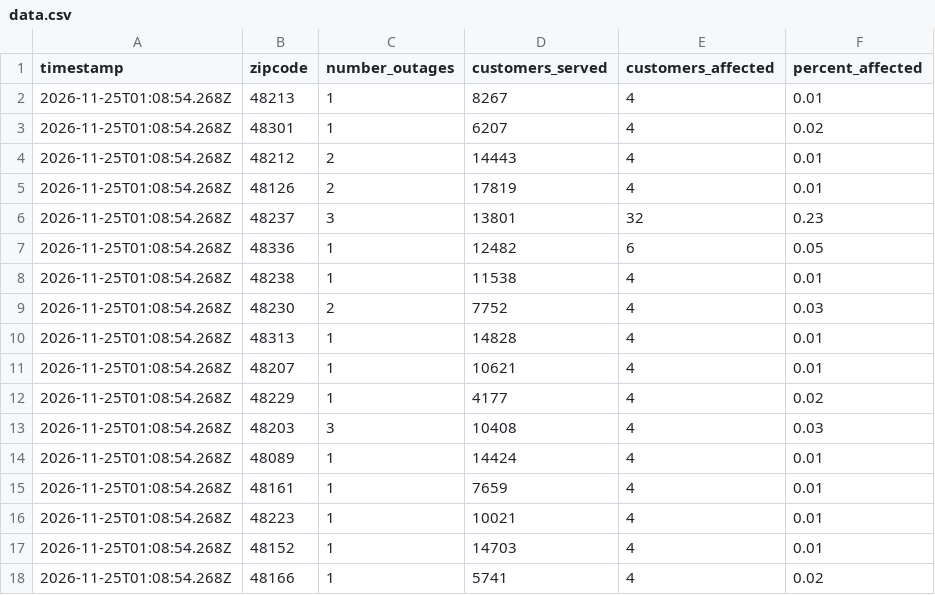
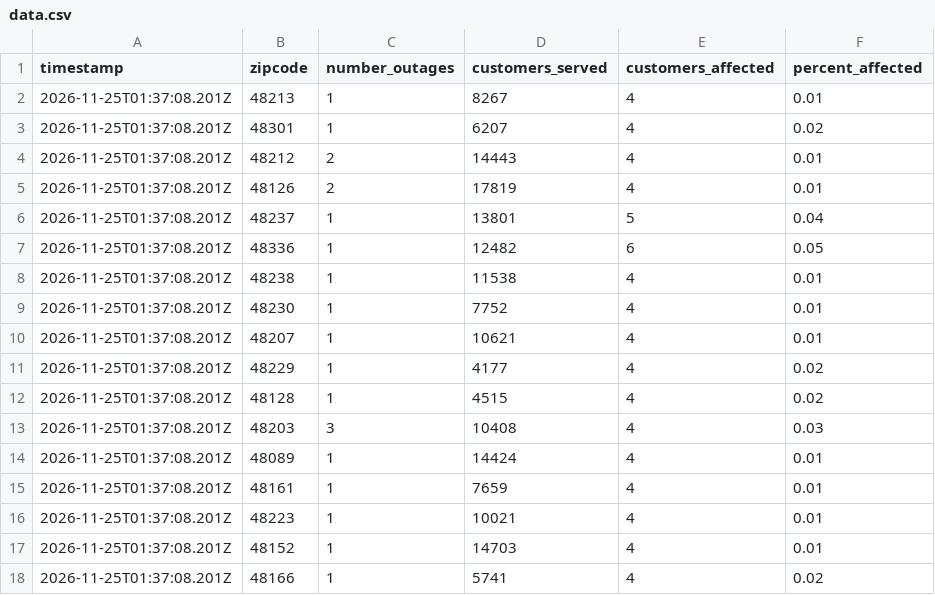
Before and after one commit to dschlaud/dte-outage-tracker, a CSV file: data.csv, drawn as a sheet.

```diff
--- a/data.csv
+++ b/data.csv
@@ -1,18 +1,18 @@
 timestamp,zipcode,number_outages,customers_served,customers_affected,percent_affected
-2026-11-25T01:08:54.268Z,48213,1,8267,4,0.01
-2026-11-25T01:08:54.268Z,48301,1,6207,4,0.02
-2026-11-25T01:08:54.268Z,48212,2,14443,4,0.01
-2026-11-25T01:08:54.268Z,48126,2,17819,4,0.01
-2026-11-25T01:08:54.268Z,48237,3,13801,32,0.23
-2026-11-25T01:08:54.268Z,48336,1,12482,6,0.05
-2026-11-25T01:08:54.268Z,48238,1,11538,4,0.01
-2026-11-25T01:08:54.268Z,48230,2,7752,4,0.03
-2026-11-25T01:08:54.268Z,48313,1,14828,4,0.01
-2026-11-25T01:08:54.268Z,48207,1,10621,4,0.01
-2026-11-25T01:08:54.268Z,48229,1,4177,4,0.02
-2026-11-25T01:08:54.268Z,48203,3,10408,4,0.03
-2026-11-25T01:08:54.268Z,48089,1,14424,4,0.01
-2026-11-25T01:08:54.268Z,48161,1,7659,4,0.01
-2026-11-25T01:08:54.268Z,48223,1,10021,4,0.01
-2026-11-25T01:08:54.268Z,48152,1,14703,4,0.01
-2026-11-25T01:08:54.268Z,48166,1,5741,4,0.02
+2026-11-25T01:37:08.201Z,48213,1,8267,4,0.01
+2026-11-25T01:37:08.201Z,48301,1,6207,4,0.02
+2026-11-25T01:37:08.201Z,48212,2,14443,4,0.01
+2026-11-25T01:37:08.201Z,48126,2,17819,4,0.01
+2026-11-25T01:37:08.201Z,48237,1,13801,5,0.04
+2026-11-25T01:37:08.201Z,48336,1,12482,6,0.05
+2026-11-25T01:37:08.201Z,48238,1,11538,4,0.01
+2026-11-25T01:37:08.201Z,48230,1,7752,4,0.01
+2026-11-25T01:37:08.201Z,48207,1,10621,4,0.01
+2026-11-25T01:37:08.201Z,48229,1,4177,4,0.02
+2026-11-25T01:37:08.201Z,48128,1,4515,4,0.02
+2026-11-25T01:37:08.201Z,48203,3,10408,4,0.03
+2026-11-25T01:37:08.201Z,48089,1,14424,4,0.01
+2026-11-25T01:37:08.201Z,48161,1,7659,4,0.01
+2026-11-25T01:37:08.201Z,48223,1,10021,4,0.01
+2026-11-25T01:37:08.201Z,48152,1,14703,4,0.01
+2026-11-25T01:37:08.201Z,48166,1,5741,4,0.02
```
Also changed, not shown: 2 other files.
